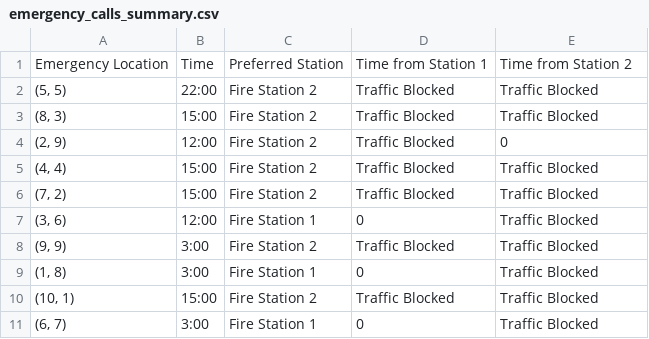
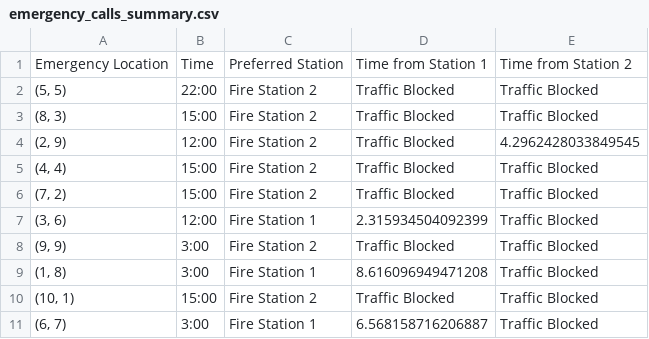
Before and after one commit to HanzalaRehan/fireEmergencyRouting, a CSV file: emergency_calls_summary.csv, drawn as a sheet.

```diff
--- a/emergency_calls_summary.csv
+++ b/emergency_calls_summary.csv
@@ -3,9 +3,9 @@ Emergency Location,Time,Preferred Station,Time from Station 1,Time from Station
 "(8, 3)",15:00,Fire Station 2,Traffic Blocked,Traffic Blocked
-"(2, 9)",12:00,Fire Station 2,Traffic Blocked,0
+"(2, 9)",12:00,Fire Station 2,Traffic Blocked,4.2962428033849545
 "(4, 4)",15:00,Fire Station 2,Traffic Blocked,Traffic Blocked
 "(7, 2)",15:00,Fire Station 2,Traffic Blocked,Traffic Blocked
-"(3, 6)",12:00,Fire Station 1,0,Traffic Blocked
+"(3, 6)",12:00,Fire Station 1,2.315934504092399,Traffic Blocked
 "(9, 9)",3:00,Fire Station 2,Traffic Blocked,Traffic Blocked
-"(1, 8)",3:00,Fire Station 1,0,Traffic Blocked
+"(1, 8)",3:00,Fire Station 1,8.616096949471208,Traffic Blocked
 "(10, 1)",15:00,Fire Station 2,Traffic Blocked,Traffic Blocked
-"(6, 7)",3:00,Fire Station 1,0,Traffic Blocked
+"(6, 7)",3:00,Fire Station 1,6.568158716206887,Traffic Blocked
```
Also changed, not shown: 3 other files.
